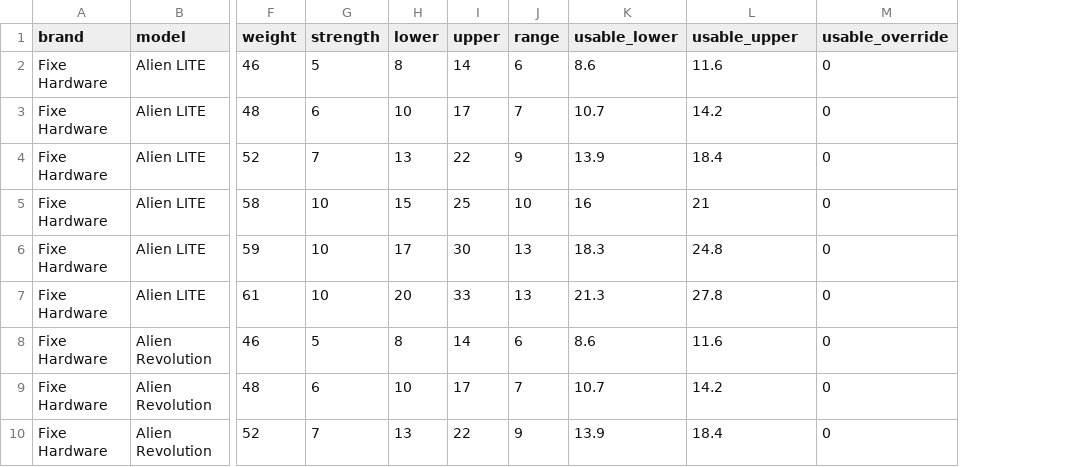
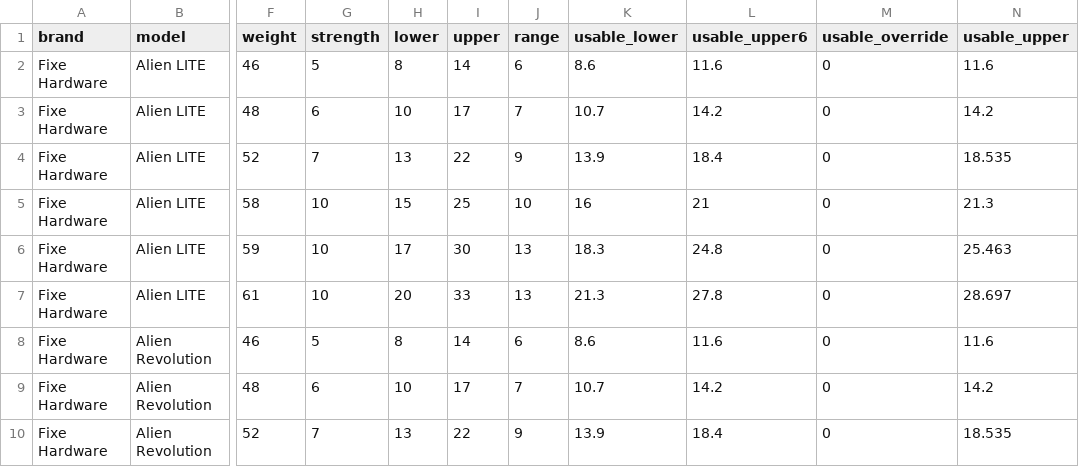
Before and after one commit to andylei/cam, a CSV file: src/data.csv, drawn as a sheet; only a part is shown, gaps mark what is left out; the diff names each change by its address in the sheet, - before the commit and + after, or states it on an @@ line.

Commit message:
usable calcs

```diff
--- a/src/data.csv
+++ b/src/data.csv
+column N (usable_upper), rows 2-10: 11.6 | 14.2 | 18.535 | 21.3 | 25.463 | 28.697 | 11.6 | 14.2 | 18.535
-L1: usable_upper
+L1: usable_upper6
```
Also changed, not shown: 1 other file.
